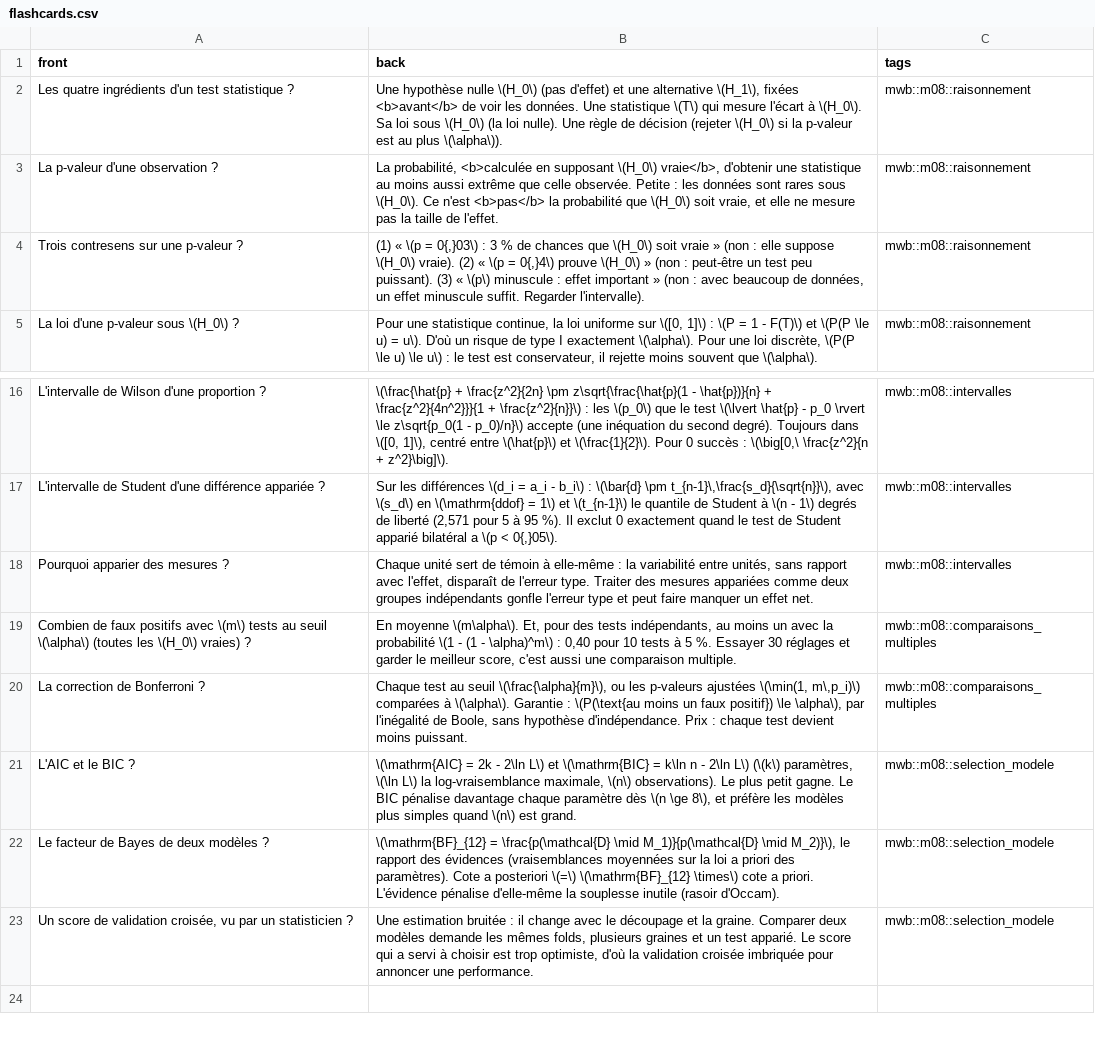
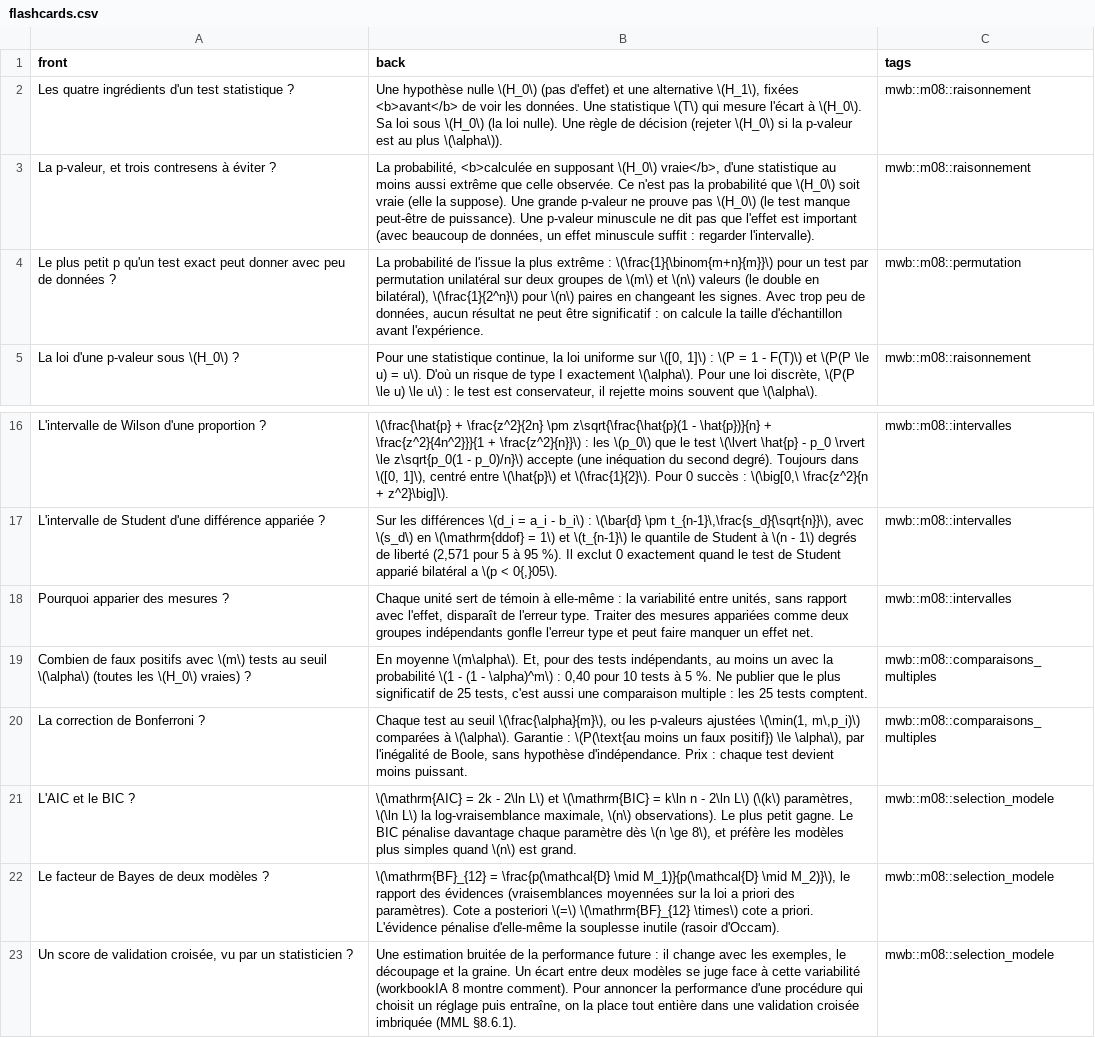
Before and after one commit to cemah2/workbookMaths, a CSV file: chapitres/m08_tests/flashcards.csv, drawn as a sheet; only a part is shown, gaps mark what is left out.

```diff
--- a/chapitres/m08_tests/flashcards.csv
+++ b/chapitres/m08_tests/flashcards.csv
@@ -2,4 +2,4 @@ front;back;tags
 Les quatre ingrédients d'un test statistique ?;Une hypothèse nulle \(H_0\) (pas d'effet) et une alternative \(H_1\), fixées <b>avant</b> de voir les données. Une statistique \(T\) qui mesure l'écart à \(H_0\). Sa loi sous \(H_0\) (la loi nulle). Une règle de décision (rejeter \(H_0\) si la p-valeur est au plus \(\alpha\)).;mwb::m08::raisonnement
-La p-valeur d'une observation ?;La probabilité, <b>calculée en supposant \(H_0\) vraie</b>, d'obtenir une statistique au moins aussi extrême que celle observée. Petite : les données sont rares sous \(H_0\). Ce n'est <b>pas</b> la probabilité que \(H_0\) soit vraie, et elle ne mesure pas la taille de l'effet.;mwb::m08::raisonnement
-Trois contresens sur une p-valeur ?;(1) « \(p = 0{,}03\) : 3 % de chances que \(H_0\) soit vraie » (non : elle suppose \(H_0\) vraie). (2) « \(p = 0{,}4\) prouve \(H_0\) » (non : peut-être un test peu puissant). (3) « \(p\) minuscule : effet important » (non : avec beaucoup de données, un effet minuscule suffit. Regarder l'intervalle).;mwb::m08::raisonnement
+La p-valeur, et trois contresens à éviter ?;La probabilité, <b>calculée en supposant \(H_0\) vraie</b>, d'une statistique au moins aussi extrême que celle observée. Ce n'est pas la probabilité que \(H_0\) soit vraie (elle la suppose). Une grande p-valeur ne prouve pas \(H_0\) (le test manque peut-être de puissance). Une p-valeur minuscule ne dit pas que l'effet est important (avec beaucoup de données, un effet minuscule suffit : regarder l'intervalle).;mwb::m08::raisonnement
+Le plus petit p qu'un test exact peut donner avec peu de données ?;La probabilité de l'issue la plus extrême : \(\frac{1}{\binom{m+n}{m}}\) pour un test par permutation unilatéral sur deux groupes de \(m\) et \(n\) valeurs (le double en bilatéral), \(\frac{1}{2^n}\) pour \(n\) paires en changeant les signes. Avec trop peu de données, aucun résultat ne peut être significatif : on calcule la taille d'échantillon avant l'expérience.;mwb::m08::permutation
 La loi d'une p-valeur sous \(H_0\) ?;Pour une statistique continue, la loi uniforme sur \([0, 1]\) : \(P = 1 - F(T)\) et \(P(P \le u) = u\). D'où un risque de type I exactement \(\alpha\). Pour une loi discrète, \(P(P \le u) \le u\) : le test est conservateur, il rejette moins souvent que \(\alpha\).;mwb::m08::raisonnement
@@ -18,3 +18,3 @@ L'intervalle de Student d'une différence appariée ?;Sur les différences \(d_i
 Pourquoi apparier des mesures ?;Chaque unité sert de témoin à elle-même : la variabilité entre unités, sans rapport avec l'effet, disparaît de l'erreur type. Traiter des mesures appariées comme deux groupes indépendants gonfle l'erreur type et peut faire manquer un effet net.;mwb::m08::intervalles
-Combien de faux positifs avec \(m\) tests au seuil \(\alpha\) (toutes les \(H_0\) vraies) ?;En moyenne \(m\alpha\). Et, pour des tests indépendants, au moins un avec la probabilité \(1 - (1 - \alpha)^m\) : 0,40 pour 10 tests à 5 %. Essayer 30 réglages et garder le meilleur score, c'est aussi une comparaison multiple.;mwb::m08::comparaisons_multiples
+Combien de faux positifs avec \(m\) tests au seuil \(\alpha\) (toutes les \(H_0\) vraies) ?;En moyenne \(m\alpha\). Et, pour des tests indépendants, au moins un avec la probabilité \(1 - (1 - \alpha)^m\) : 0,40 pour 10 tests à 5 %. Ne publier que le plus significatif de 25 tests, c'est aussi une comparaison multiple : les 25 tests comptent.;mwb::m08::comparaisons_multiples
 La correction de Bonferroni ?;Chaque test au seuil \(\frac{\alpha}{m}\), ou les p-valeurs ajustées \(\min(1, m\,p_i)\) comparées à \(\alpha\). Garantie : \(P(\text{au moins un faux positif}) \le \alpha\), par l'inégalité de Boole, sans hypothèse d'indépendance. Prix : chaque test devient moins puissant.;mwb::m08::comparaisons_multiples
@@ -22,2 +22,2 @@ L'AIC et le BIC ?;\(\mathrm{AIC} = 2k - 2\ln L\) et \(\mathrm{BIC} = k\ln n - 2\
 Le facteur de Bayes de deux modèles ?;\(\mathrm{BF}_{12} = \frac{p(\mathcal{D} \mid M_1)}{p(\mathcal{D} \mid M_2)}\), le rapport des évidences (vraisemblances moyennées sur la loi a priori des paramètres). Cote a posteriori \(=\) \(\mathrm{BF}_{12} \times\) cote a priori. L'évidence pénalise d'elle-même la souplesse inutile (rasoir d'Occam).;mwb::m08::selection_modele
-Un score de validation croisée, vu par un statisticien ?;Une estimation bruitée : il change avec le découpage et la graine. Comparer deux modèles demande les mêmes folds, plusieurs graines et un test apparié. Le score qui a servi à choisir est trop optimiste, d'où la validation croisée imbriquée pour annoncer une performance.;mwb::m08::selection_modele
+Un score de validation croisée, vu par un statisticien ?;Une estimation bruitée de la performance future : il change avec les exemples, le découpage et la graine. Un écart entre deux modèles se juge face à cette variabilité (workbookIA 8 montre comment). Pour annoncer la performance d'une procédure qui choisit un réglage puis entraîne, on la place tout entière dans une validation croisée imbriquée (MML §8.6.1).;mwb::m08::selection_modele
```
Also changed, not shown: 13 other files.
